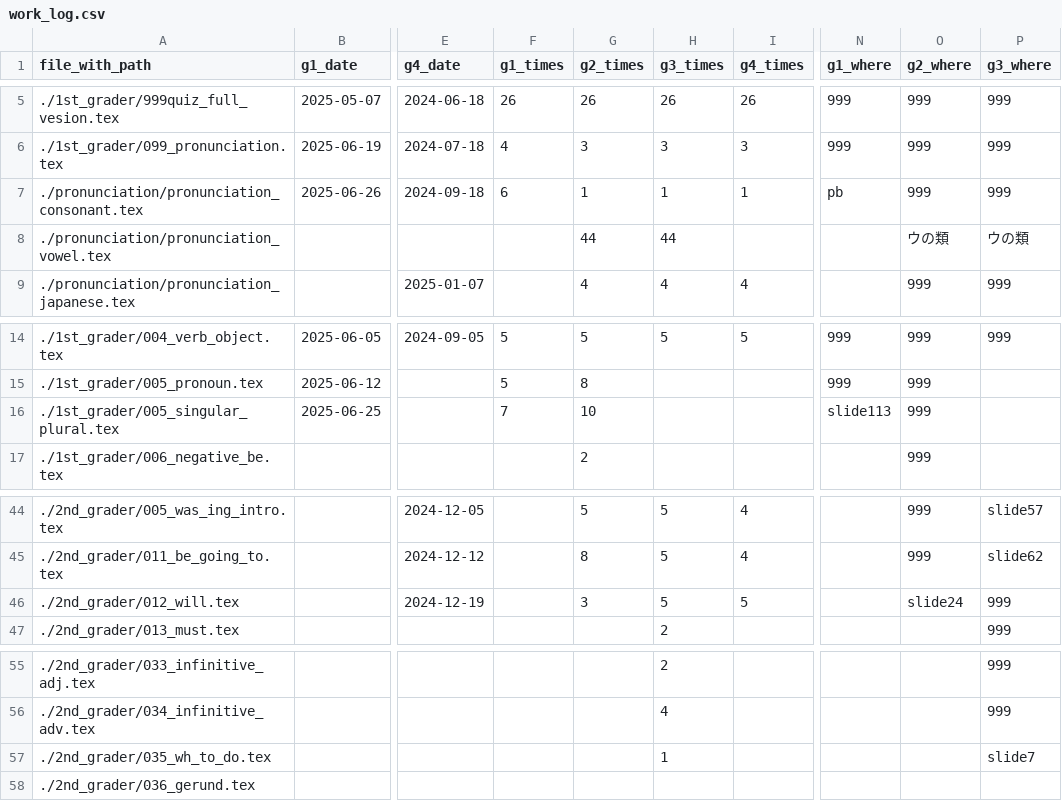
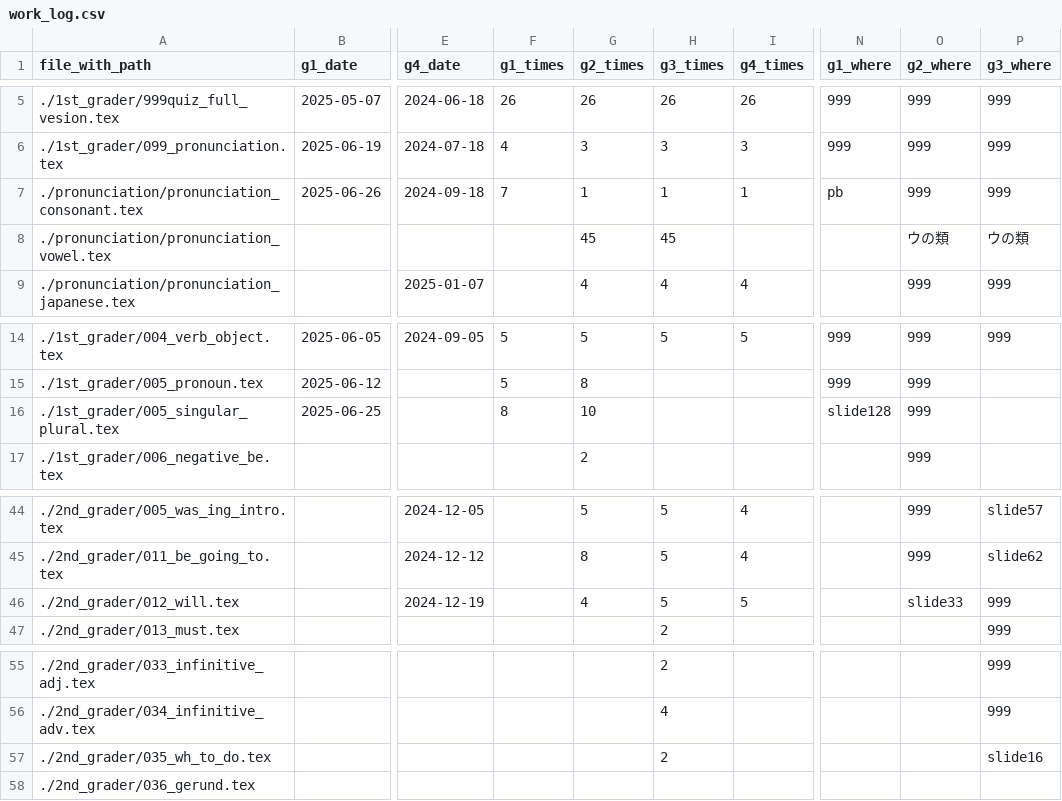
Before and after one commit to iotsuka1958/english_slides, a CSV file: work_log.csv, drawn as a sheet; only a part is shown, gaps mark what is left out; the diff names each change by its address in the sheet, - before the commit and + after, or states it on an @@ line.

```diff
--- a/work_log.csv
+++ b/work_log.csv
-F7 (g1_times): 6
+F7 (g1_times): 7
-G8 (g2_times): 44
+G8 (g2_times): 45
-H8 (g3_times): 44
+H8 (g3_times): 45
-F16 (g1_times): 7
+F16 (g1_times): 8
-N16 (g1_where): slide113
+N16 (g1_where): slide128
-G46 (g2_times): 3
+G46 (g2_times): 4
-O46 (g2_where): slide24
+O46 (g2_where): slide33
-H57 (g3_times): 1
+H57 (g3_times): 2
-P57 (g3_where): slide7
+P57 (g3_where): slide16
```
Also changed, not shown: classroom.csv, 9 other files.
